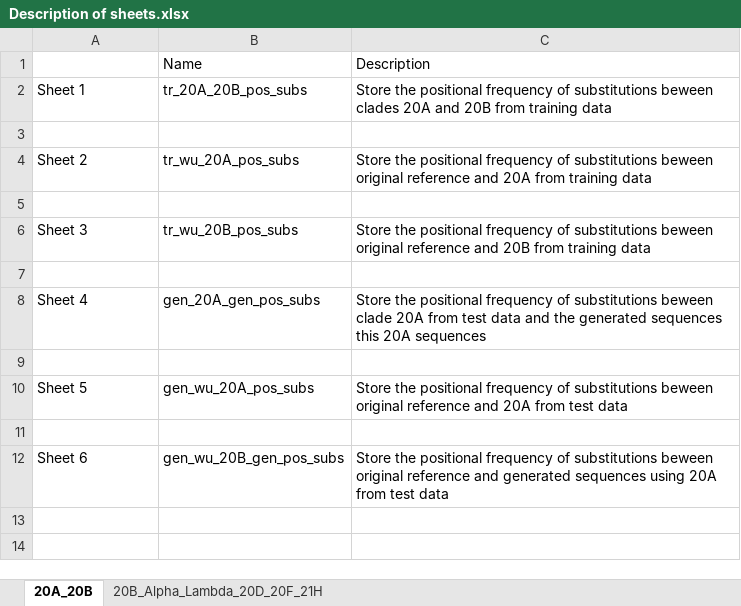
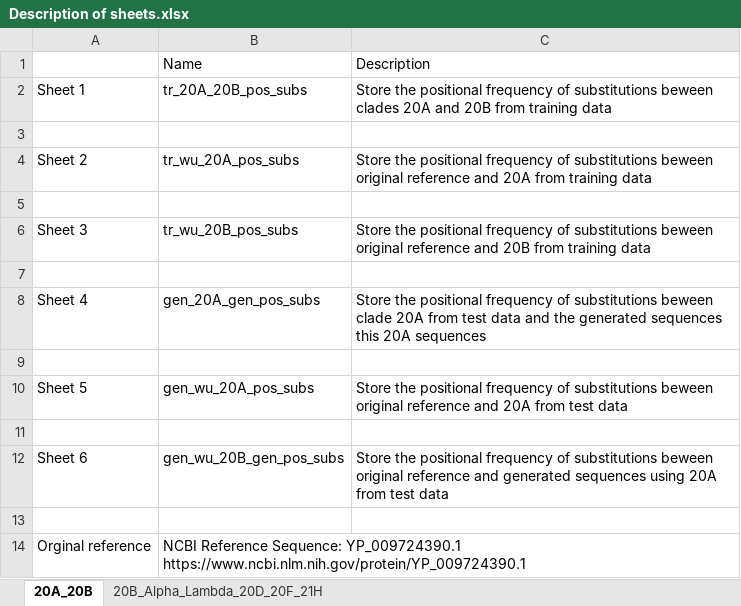
Before and after one commit to anuprulez/clade_prediction, an Excel workbook: result_tabular_files/1273/Description of sheets.xlsx, sheet 20A_20B, drawn as a sheet; values as stored, in another font and other column widths than the file's, no borders; ↵ is a line break in a cell; the diff names each change by its address in the sheet, - before the commit and + after, or states it on an @@ line.

Commit message:
update reference

```diff
--- a/result_tabular_files/1273/Description of sheets.xlsx (sheet 20A_20B)
+++ b/result_tabular_files/1273/Description of sheets.xlsx (sheet 20A_20B)
+row 13: (empty)
+row 14: Orginal reference | NCBI Reference Sequence: YP_009724390.1 ↵ https://www.ncbi.nlm.nih.gov/protein/YP_009724390.1
```
Also changed, not shown: sheet 20B_Alpha_Lambda_20D_20F_21H, 1 other file.
